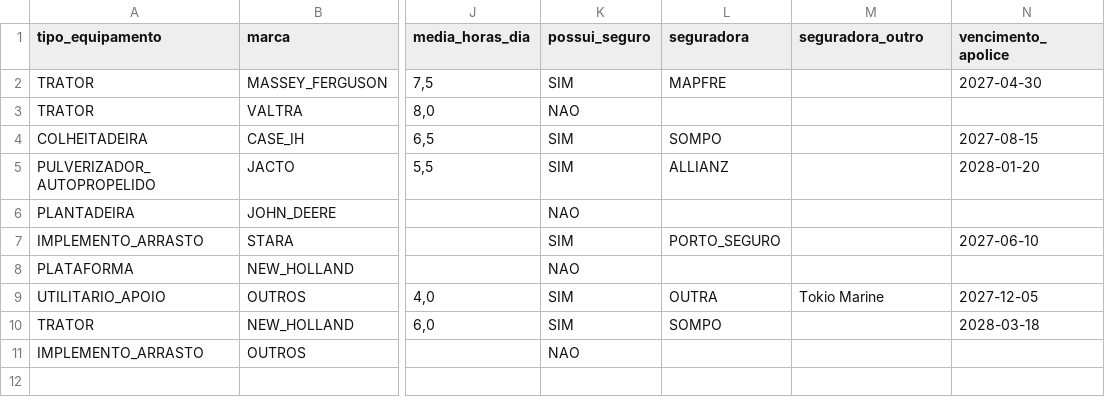
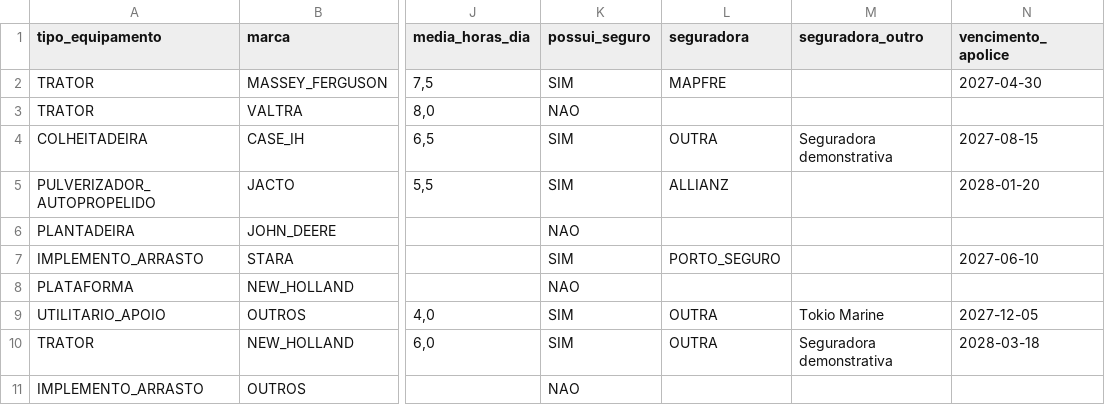
Before and after one commit to ThatsTom/agrieshield-sompo, a CSV file: maquinarios_exemplo_importacao.csv, drawn as a sheet; only a part is shown, gaps mark what is left out; the diff names each change by its address in the sheet, - before the commit and + after, or states it on an @@ line.

Commit message:
Remove marca antiga e adota identidade AgriShield

```diff
--- a/maquinarios_exemplo_importacao.csv
+++ b/maquinarios_exemplo_importacao.csv
-L4 (seguradora): SOMPO
+L4 (seguradora): OUTRA
-M4 (seguradora_outro): (empty)
+M4 (seguradora_outro): Seguradora demonstrativa
-L10 (seguradora): SOMPO
+L10 (seguradora): OUTRA
-M10 (seguradora_outro): (empty)
+M10 (seguradora_outro): Seguradora demonstrativa
```
Also changed, not shown: 54 other files.
